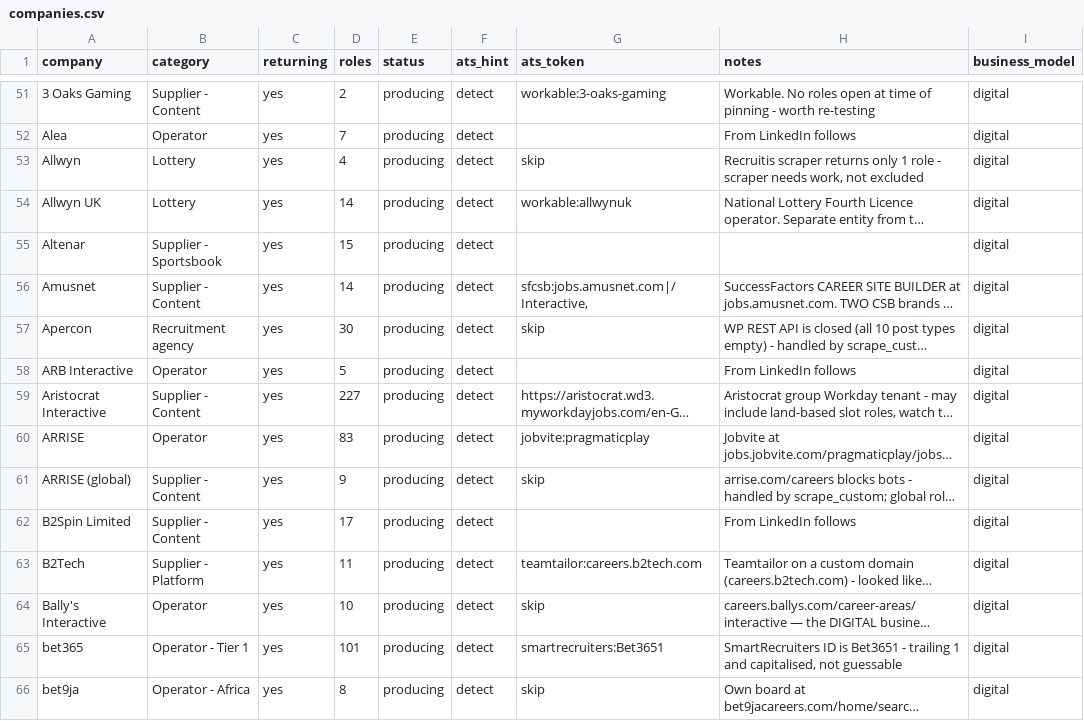
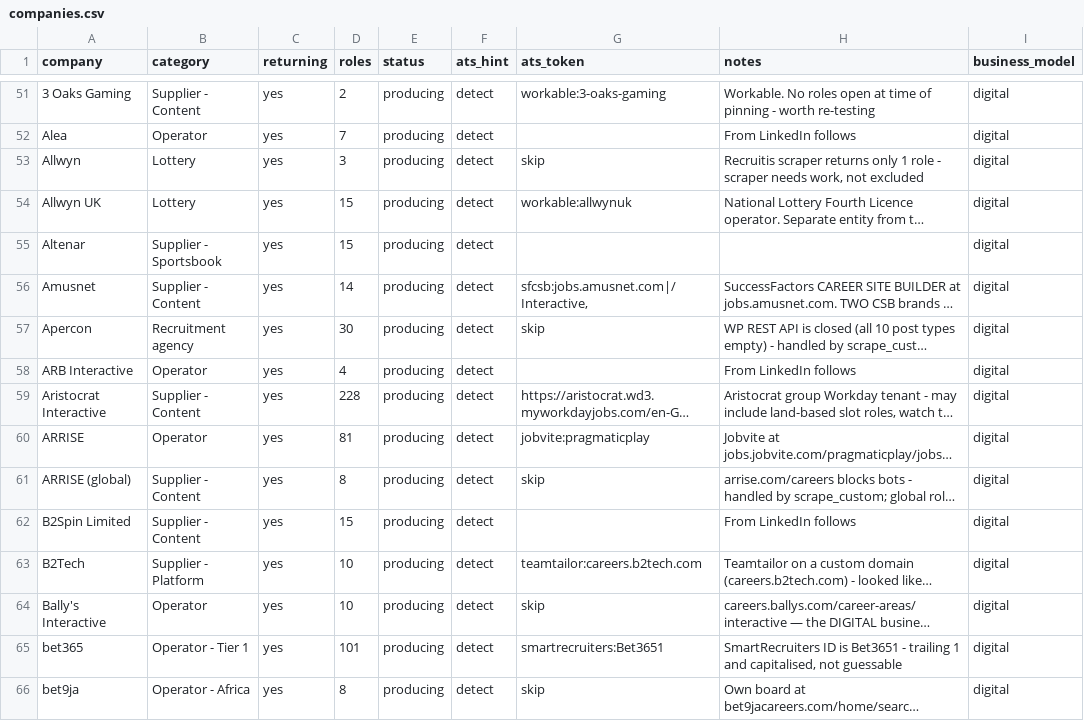
Before and after one commit to cram-co/role-radar, a CSV file: companies.csv, drawn as a sheet; only a part is shown, gaps mark what is left out; long unchanged cells end in …; the diff covers the shown part only; the diff names each change by its address in the sheet, - before the commit and + after, or states it on an @@ line.

```diff
--- a/companies.csv
+++ b/companies.csv
-D53 (roles): 4
+D53 (roles): 3
-D54 (roles): 14
+D54 (roles): 15
-D58 (roles): 5
+D58 (roles): 4
-D59 (roles): 227
+D59 (roles): 228
-D60 (roles): 83
+D60 (roles): 81
-D61 (roles): 9
+D61 (roles): 8
-D62 (roles): 17
+D62 (roles): 15
-D63 (roles): 11
+D63 (roles): 10
```
Also changed, not shown: 63 edited cells elsewhere in this file, 2 other files.
